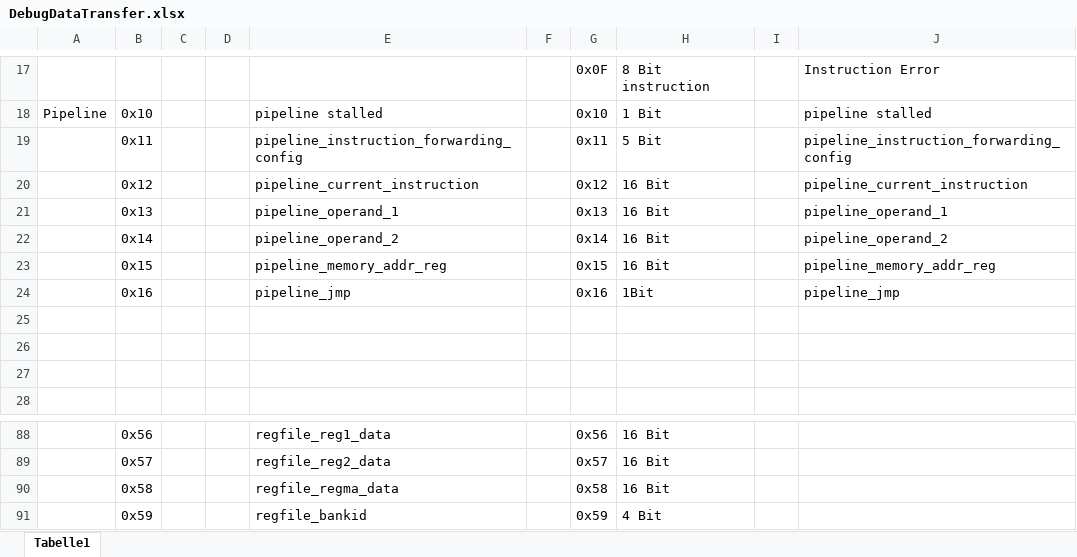
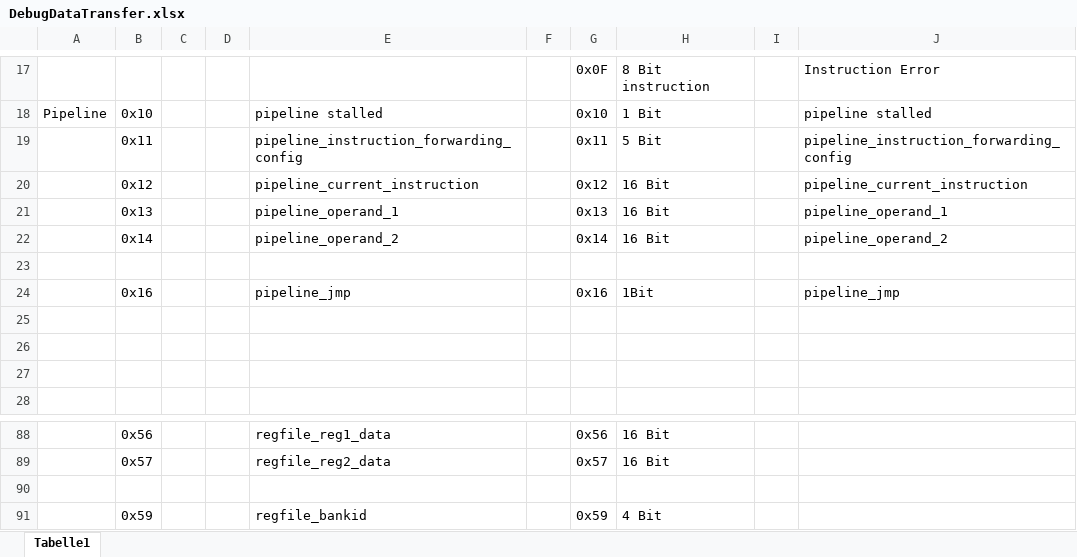
Before and after one commit to rtbnb/SixteenShadesOfCpu, an Excel workbook: debug/DebugDataTransfer.xlsx, sheet Tabelle1, drawn as a sheet; only a part is shown, gaps mark what is left out; values as stored, in another font and other column widths than the file's, no borders; the diff names each change by its address in the sheet, - before the commit and + after, or states it on an @@ line.

```diff
--- a/debug/DebugDataTransfer.xlsx (sheet Tabelle1)
+++ b/debug/DebugDataTransfer.xlsx (sheet Tabelle1)
-row 23:  | 0x15 |  |  | pipeline_memory_addr_reg |  | 0x15 | 16 Bit |  | pipeline_memory_addr_reg
+row 23: (empty)
-row 90:  | 0x58 |  |  | regfile_regma_data |  | 0x58 | 16 Bit
+row 90: (empty)
```
Also changed, not shown: 3 other files.
